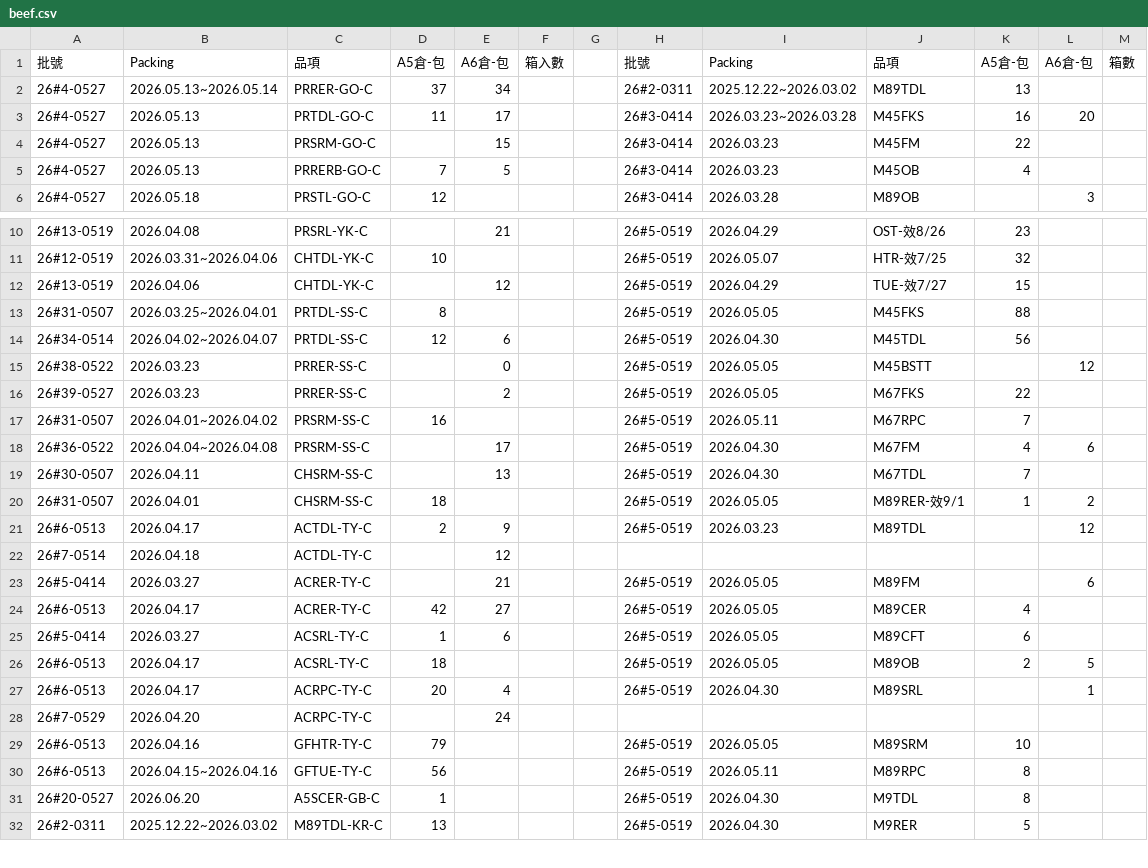
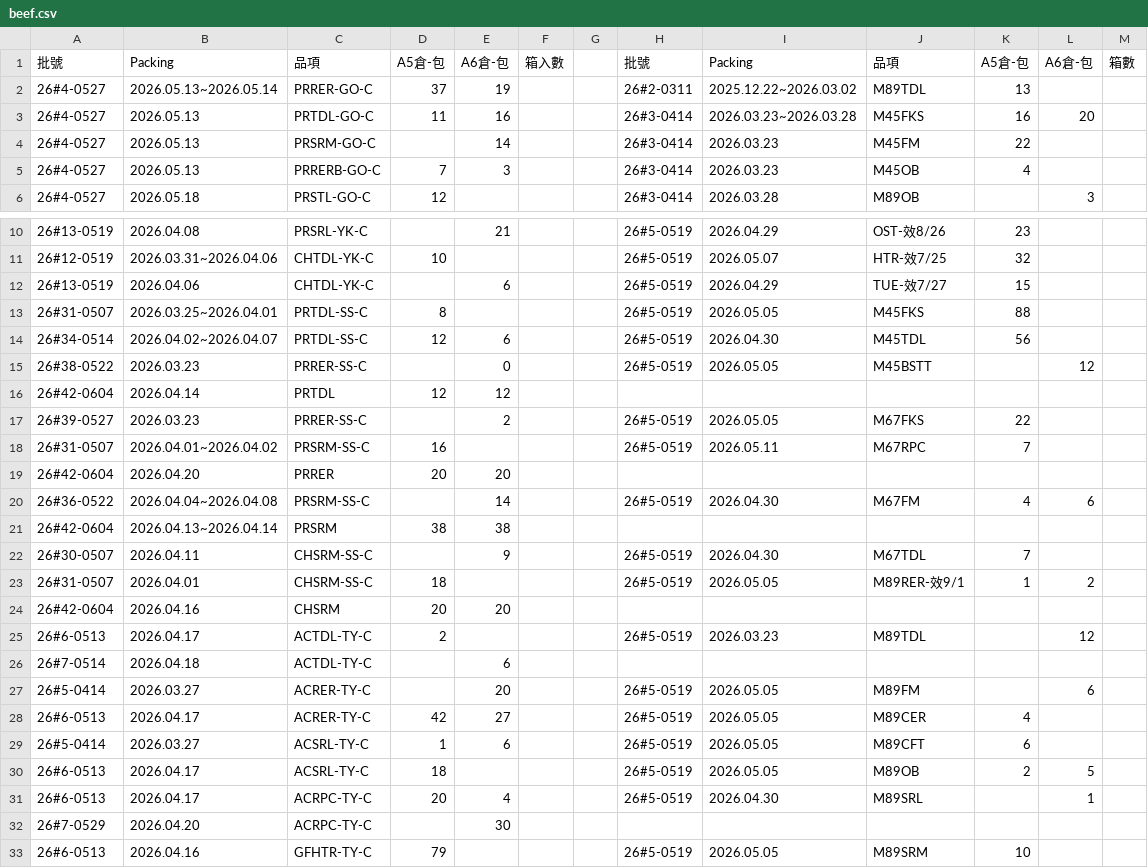
Before and after one commit to mingfonglpg-bit/-, a CSV file: beef.csv, drawn as a sheet; only a part is shown, gaps mark what is left out; the shorter side is filled out with more unchanged rows; the diff covers the shown part only.

```diff
--- a/beef.csv
+++ b/beef.csv
@@ -1,6 +1,6 @@
 批號,Packing,品項,A5倉-包,A6倉-包,箱入數,,批號,Packing,品項,A5倉-包,A6倉-包,箱數
-26#4-0527,2026.05.13~2026.05.14,PRRER-GO-C,37,34,,,26#2-0311,2025.12.22~2026.03.02,M89TDL,13,,
-26#4-0527,2026.05.13,PRTDL-GO-C,11,17,,,26#3-0414,2026.03.23~2026.03.28,M45FKS,16,20,
-26#4-0527,2026.05.13,PRSRM-GO-C,,15,,,26#3-0414,2026.03.23,M45FM,22,,
-26#4-0527,2026.05.13,PRRERB-GO-C,7,5,,,26#3-0414,2026.03.23,M45OB,4,,
+26#4-0527,2026.05.13~2026.05.14,PRRER-GO-C,37,19,,,26#2-0311,2025.12.22~2026.03.02,M89TDL,13,,
+26#4-0527,2026.05.13,PRTDL-GO-C,11,16,,,26#3-0414,2026.03.23~2026.03.28,M45FKS,16,20,
+26#4-0527,2026.05.13,PRSRM-GO-C,,14,,,26#3-0414,2026.03.23,M45FM,22,,
+26#4-0527,2026.05.13,PRRERB-GO-C,7,3,,,26#3-0414,2026.03.23,M45OB,4,,
 26#4-0527,2026.05.18,PRSTL-GO-C,12,,,,26#3-0414,2026.03.28,M89OB,,3,
@@ -11,3 +11,3 @@
 26#12-0519,2026.03.31~2026.04.06,CHTDL-YK-C,10,,,,26#5-0519,2026.05.07,HTR-效7/25,32,,
-26#13-0519,2026.04.06,CHTDL-YK-C,,12,,,26#5-0519,2026.04.29,TUE-效7/27,15,,
+26#13-0519,2026.04.06,CHTDL-YK-C,,6,,,26#5-0519,2026.04.29,TUE-效7/27,15,,
 26#31-0507,2026.03.25~2026.04.01,PRTDL-SS-C,8,,,,26#5-0519,2026.05.05,M45FKS,88,,
@@ -15,10 +15,14 @@
 26#38-0522,2026.03.23,PRRER-SS-C,,0,,,26#5-0519,2026.05.05,M45BSTT,,12,
+26#42-0604,2026.04.14,PRTDL,12,12,,,,,,,,
 26#39-0527,2026.03.23,PRRER-SS-C,,2,,,26#5-0519,2026.05.05,M67FKS,22,,
 26#31-0507,2026.04.01~2026.04.02,PRSRM-SS-C,16,,,,26#5-0519,2026.05.11,M67RPC,7,,
-26#36-0522,2026.04.04~2026.04.08,PRSRM-SS-C,,17,,,26#5-0519,2026.04.30,M67FM,4,6,
-26#30-0507,2026.04.11,CHSRM-SS-C,,13,,,26#5-0519,2026.04.30,M67TDL,7,,
+26#42-0604,2026.04.20,PRRER,20,20,,,,,,,,
+26#36-0522,2026.04.04~2026.04.08,PRSRM-SS-C,,14,,,26#5-0519,2026.04.30,M67FM,4,6,
+26#42-0604,2026.04.13~2026.04.14,PRSRM,38,38,,,,,,,,
+26#30-0507,2026.04.11,CHSRM-SS-C,,9,,,26#5-0519,2026.04.30,M67TDL,7,,
 26#31-0507,2026.04.01,CHSRM-SS-C,18,,,,26#5-0519,2026.05.05,M89RER-效9/1,1,2,
-26#6-0513,2026.04.17,ACTDL-TY-C,2,9,,,26#5-0519,2026.03.23,M89TDL,,12,
-26#7-0514,2026.04.18,ACTDL-TY-C,,12,,,,,,,,
-26#5-0414,2026.03.27,ACRER-TY-C,,21,,,26#5-0519,2026.05.05,M89FM,,6,
+26#42-0604,2026.04.16,CHSRM,20,20,,,,,,,,
+26#6-0513,2026.04.17,ACTDL-TY-C,2,,,,26#5-0519,2026.03.23,M89TDL,,12,
+26#7-0514,2026.04.18,ACTDL-TY-C,,6,,,,,,,,
+26#5-0414,2026.03.27,ACRER-TY-C,,20,,,26#5-0519,2026.05.05,M89FM,,6,
 26#6-0513,2026.04.17,ACRER-TY-C,42,27,,,26#5-0519,2026.05.05,M89CER,4,,
@@ -27,3 +31,3 @@
 26#6-0513,2026.04.17,ACRPC-TY-C,20,4,,,26#5-0519,2026.04.30,M89SRL,,1,
-26#7-0529,2026.04.20,ACRPC-TY-C,,24,,,,,,,,
+26#7-0529,2026.04.20,ACRPC-TY-C,,30,,,,,,,,
 26#6-0513,2026.04.16,GFHTR-TY-C,79,,,,26#5-0519,2026.05.05,M89SRM,10,,
```
Also changed, not shown: 5 edited cells elsewhere in this file, chilled.csv, frozen.csv, 1 other file.
